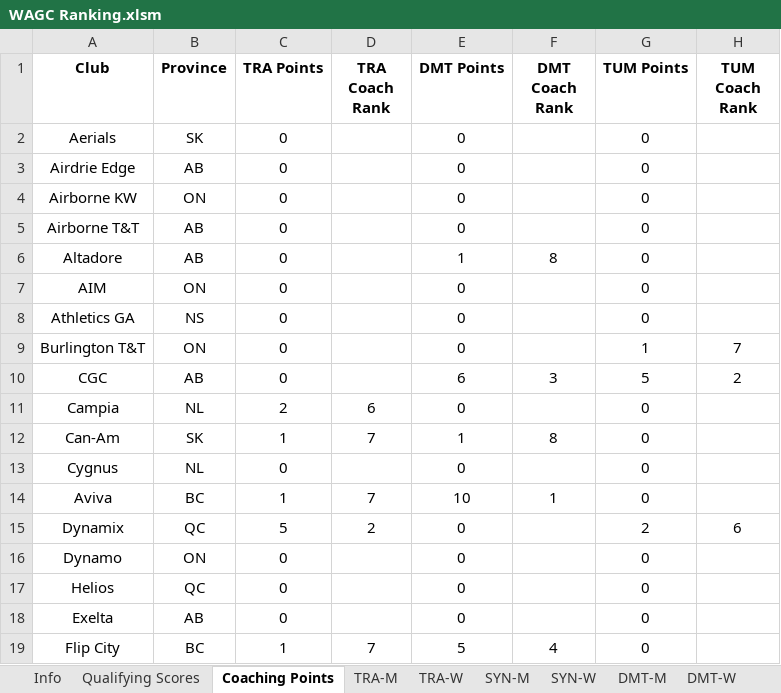
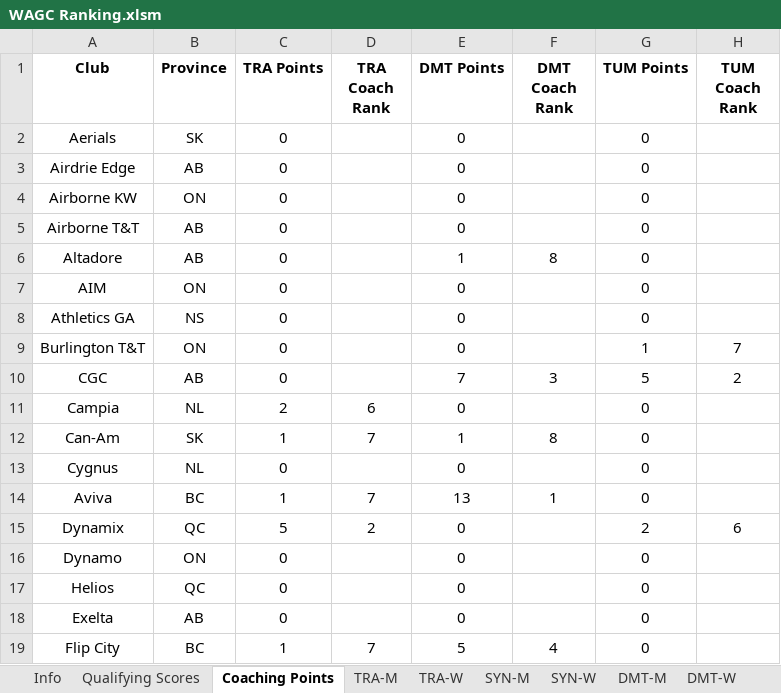
Before and after one commit to trampolinecanada/rankinglists, an Excel workbook: WAGC Ranking.xlsm, sheet Coaching Points, drawn as a sheet; only a part is shown; values as stored, in another font and other column widths than the file's, no borders; conditional formats not drawn; the diff names each change by its address in the sheet, - before the commit and + after, or states it on an @@ line.

```diff
--- a/WAGC Ranking.xlsm (sheet Coaching Points)
+++ b/WAGC Ranking.xlsm (sheet Coaching Points)
-E10 (DMT Points): 6
+E10 (DMT Points): 7
-E14 (DMT Points): 10
+E14 (DMT Points): 13
```
Also changed, not shown: sheet DMT-W, sheet Info, sheet SYN-W, sheet TUM-W, sheet TRA-W, 2023-2024 Olympic Selection World Cup Ranking.xlsm, 3 other files.
